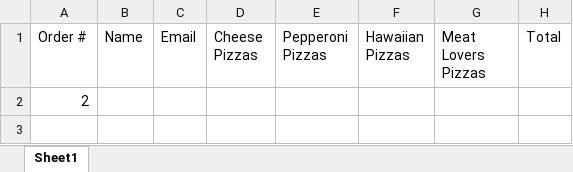
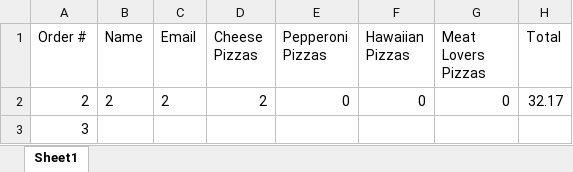
Before and after one commit to dac0d3/pythonWarriors, an Excel workbook: customerTransactions.xlsx, sheet Sheet1, drawn as a sheet; values as stored, in another font and other column widths than the file's, no borders; addresses are those after the commit; the diff names each change by its address in the sheet, - before the commit and + after, or states it on an @@ line.

```diff
--- a/customerTransactions.xlsx (sheet Sheet1)
+++ b/customerTransactions.xlsx (sheet Sheet1)
+row 2: 2 | 2 | 2 | 2 | 0 | 0 | 0 | 32.17
-A3 (Order #): 2
+A3 (Order #): 3
```
Also changed, not shown: pythonParlorInventory.xlsx, 1 other file.
